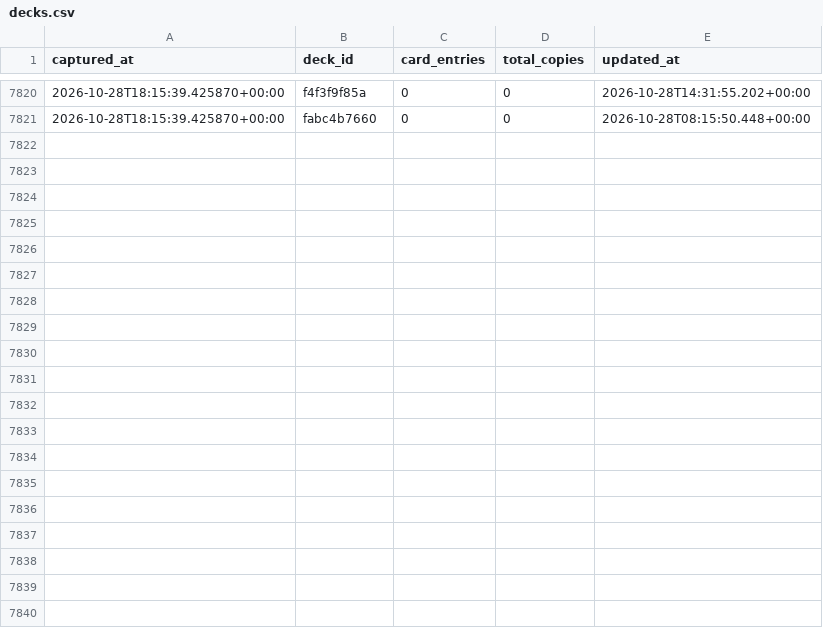
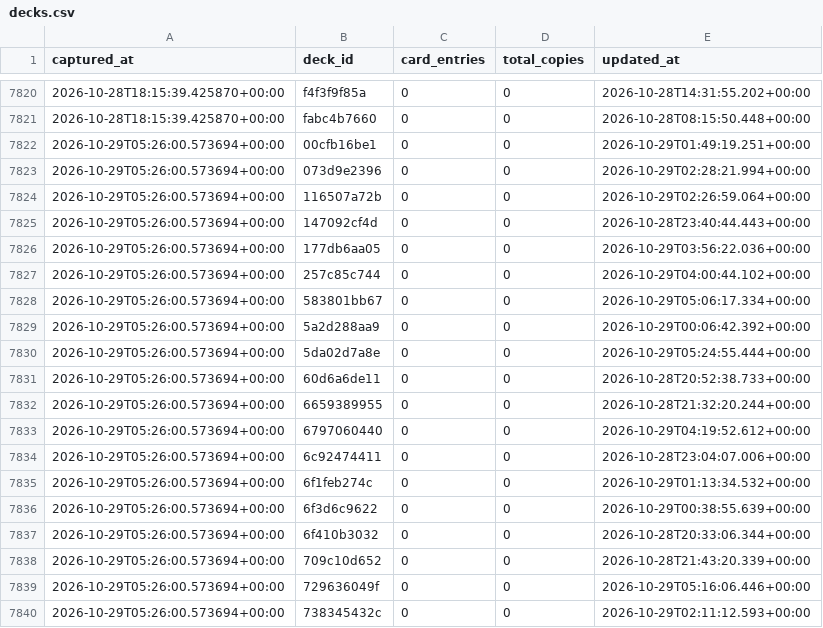
Before and after one commit to tantnlamma/PalworldTCGCache, a CSV file: history/decks.csv, drawn as a sheet; only a part is shown, gaps mark what is left out; the diff covers the shown part only.

Commit message:
data: 12h snapshot 2026-10-29T05:26:00.573694+00:00

```diff
--- a/history/decks.csv
+++ b/history/decks.csv
@@ -7821 +7821,20 @@ captured_at,deck_id,card_entries,total_copies,updated_at
 2026-10-28T18:15:39.425870+00:00,fabc4b7660,0,0,2026-10-28T08:15:50.448+00:00
+2026-10-29T05:26:00.573694+00:00,00cfb16be1,0,0,2026-10-29T01:49:19.251+00:00
+2026-10-29T05:26:00.573694+00:00,073d9e2396,0,0,2026-10-29T02:28:21.994+00:00
+2026-10-29T05:26:00.573694+00:00,116507a72b,0,0,2026-10-29T02:26:59.064+00:00
+2026-10-29T05:26:00.573694+00:00,147092cf4d,0,0,2026-10-28T23:40:44.443+00:00
+2026-10-29T05:26:00.573694+00:00,177db6aa05,0,0,2026-10-29T03:56:22.036+00:00
+2026-10-29T05:26:00.573694+00:00,257c85c744,0,0,2026-10-29T04:00:44.102+00:00
+2026-10-29T05:26:00.573694+00:00,583801bb67,0,0,2026-10-29T05:06:17.334+00:00
+2026-10-29T05:26:00.573694+00:00,5a2d288aa9,0,0,2026-10-29T00:06:42.392+00:00
+2026-10-29T05:26:00.573694+00:00,5da02d7a8e,0,0,2026-10-29T05:24:55.444+00:00
+2026-10-29T05:26:00.573694+00:00,60d6a6de11,0,0,2026-10-28T20:52:38.733+00:00
+2026-10-29T05:26:00.573694+00:00,6659389955,0,0,2026-10-28T21:32:20.244+00:00
+2026-10-29T05:26:00.573694+00:00,6797060440,0,0,2026-10-29T04:19:52.612+00:00
+2026-10-29T05:26:00.573694+00:00,6c92474411,0,0,2026-10-28T23:04:07.006+00:00
+2026-10-29T05:26:00.573694+00:00,6f1feb274c,0,0,2026-10-29T01:13:34.532+00:00
+2026-10-29T05:26:00.573694+00:00,6f3d6c9622,0,0,2026-10-29T00:38:55.639+00:00
+2026-10-29T05:26:00.573694+00:00,6f410b3032,0,0,2026-10-28T20:33:06.344+00:00
+2026-10-29T05:26:00.573694+00:00,709c10d652,0,0,2026-10-28T21:43:20.339+00:00
+2026-10-29T05:26:00.573694+00:00,729636049f,0,0,2026-10-29T05:16:06.446+00:00
+2026-10-29T05:26:00.573694+00:00,738345432c,0,0,2026-10-29T02:11:12.593+00:00
```
Also changed, not shown: 20 added rows elsewhere in this file, history/colors.csv, 7 other files.
